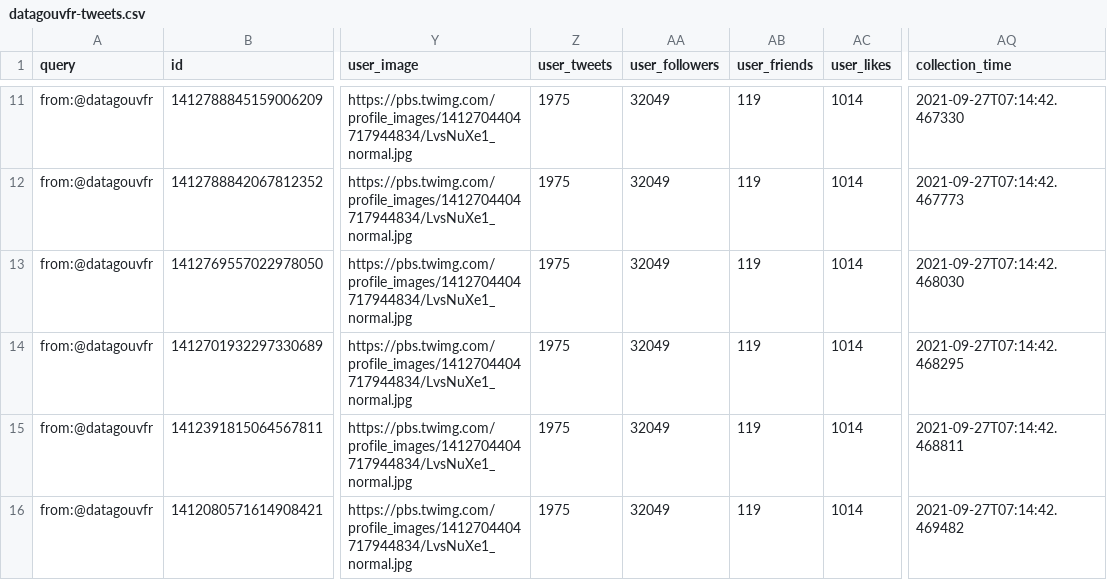
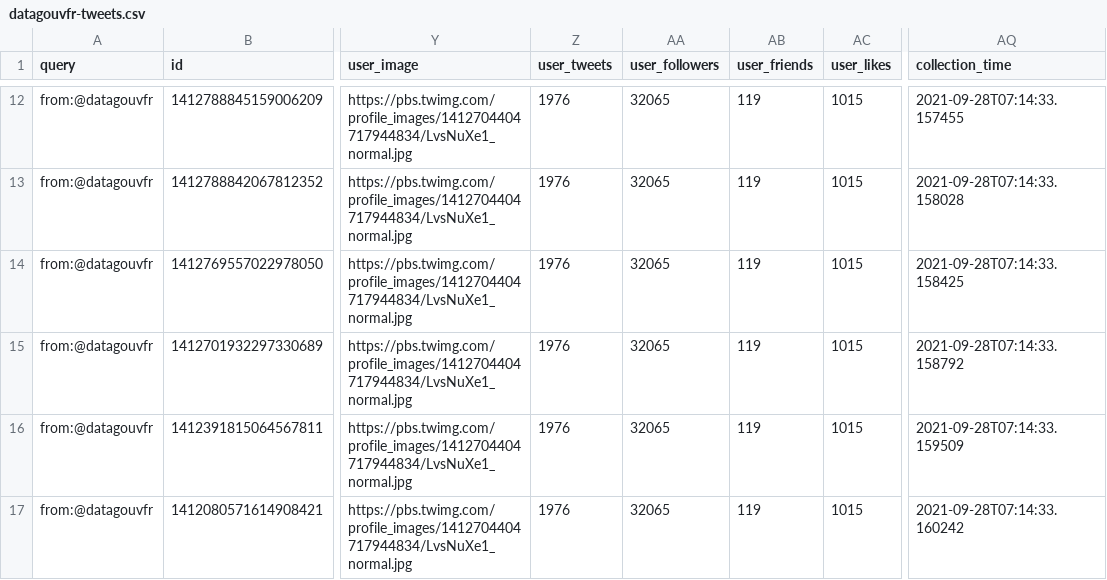
Before and after one commit to taniki/datagouvfr-tweets, a CSV file: datagouvfr-tweets.csv, drawn as a sheet; only a part is shown, gaps mark what is left out; addresses are those after the commit; the diff covers the shown part only; the diff names each change by its address in the sheet, - before the commit and + after, or states it on an @@ line.

```diff
--- a/datagouvfr-tweets.csv
+++ b/datagouvfr-tweets.csv
-Z12:Z17 (user_tweets): 1975
+Z12:Z17 (user_tweets): 1976
-AA12:AA17 (user_followers): 32049
+AA12:AA17 (user_followers): 32065
-AC12:AC17 (user_likes): 1014
+AC12:AC17 (user_likes): 1015
-AQ12 (collection_time): 2021-09-27T07:14:42.467330
+AQ12 (collection_time): 2021-09-28T07:14:33.157455
-AQ13 (collection_time): 2021-09-27T07:14:42.467773
+AQ13 (collection_time): 2021-09-28T07:14:33.158028
-AQ14 (collection_time): 2021-09-27T07:14:42.468030
+AQ14 (collection_time): 2021-09-28T07:14:33.158425
-AQ15 (collection_time): 2021-09-27T07:14:42.468295
+AQ15 (collection_time): 2021-09-28T07:14:33.158792
-AQ16 (collection_time): 2021-09-27T07:14:42.468811
+AQ16 (collection_time): 2021-09-28T07:14:33.159509
-AQ17 (collection_time): 2021-09-27T07:14:42.469482
+AQ17 (collection_time): 2021-09-28T07:14:33.160242
```
Also changed, not shown: 1 added row, 1 removed row and 54 edited cells elsewhere in this file.
